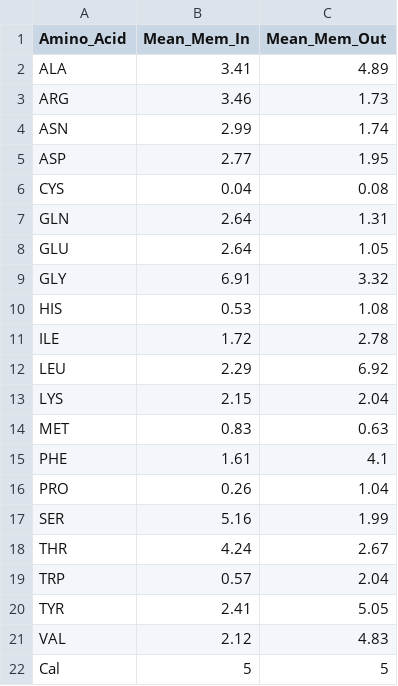
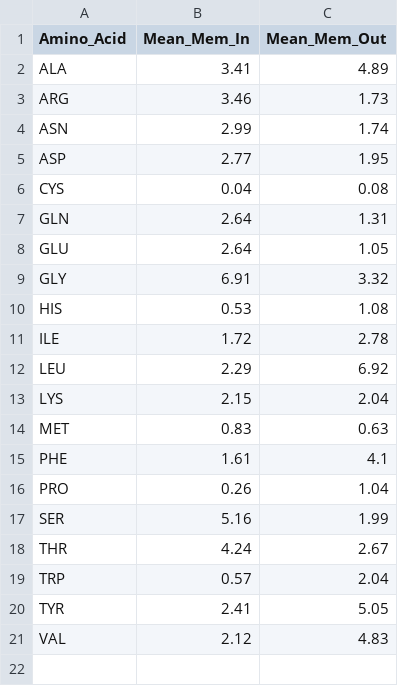
Before and after one commit to rikdhar/Random, a CSV file: Membrane.csv, drawn as a sheet.

Commit message:
Update Membrane.csv

```diff
--- a/Membrane.csv
+++ b/Membrane.csv
@@ -21,2 +21 @@ TYR,2.41,5.05
 VAL,2.12,4.83
-Cal,5,5
```
